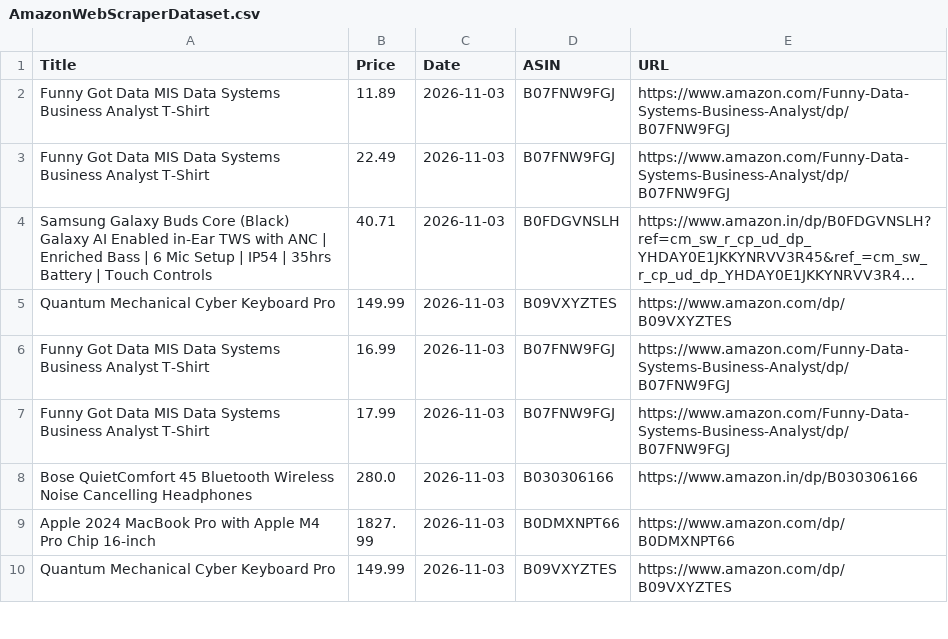
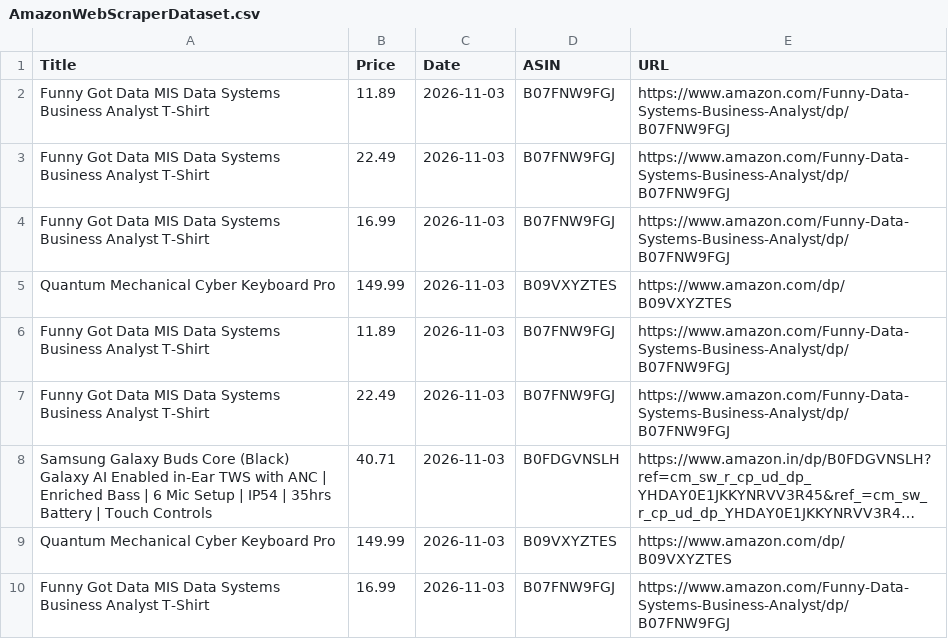
Before and after one commit to Jai-S-Ramani/PricePilot, a CSV file: AmazonWebScraperDataset.csv, drawn as a sheet; only a part is shown; the shorter side is filled out with more unchanged rows; long unchanged cells end in …; the diff names each change by its address in the sheet, - before the commit and + after, or states it on an @@ line.

```diff
--- a/AmazonWebScraperDataset.csv
+++ b/AmazonWebScraperDataset.csv
+row 4: Funny Got Data MIS Data Systems Business Analyst T-Shirt | 16.99 | 2026-11-03 | B07FNW9FGJ | https://www.amazon.com/Funny-Data-Systems-Business-Analyst/dp/B07FNW9FGJ
+row 5: Quantum Mechanical Cyber Keyboard Pro | 149.99 | 2026-11-03 | B09VXYZTES | https://www.amazon.com/dp/B09VXYZTES
+row 6: Funny Got Data MIS Data Systems Business Analyst T-Shirt | 11.89 | 2026-11-03 | B07FNW9FGJ | https://www.amazon.com/Funny-Data-Systems-Business-Analyst/dp/B07FNW9FGJ
+row 7: Funny Got Data MIS Data Systems Business Analyst T-Shirt | 22.49 | 2026-11-03 | B07FNW9FGJ | https://www.amazon.com/Funny-Data-Systems-Business-Analyst/dp/B07FNW9FGJ
```
Also changed, not shown: 6 other files.
